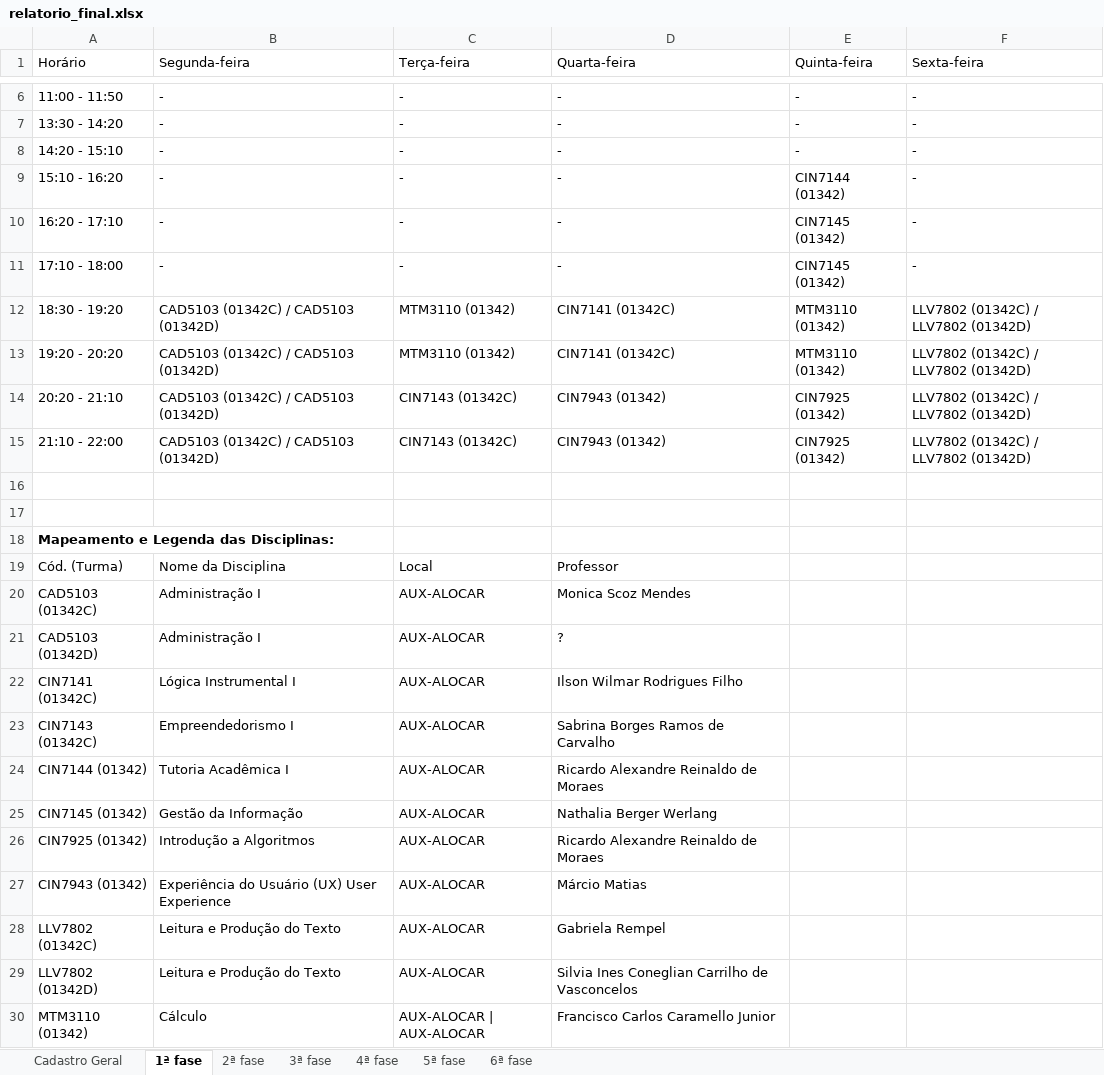
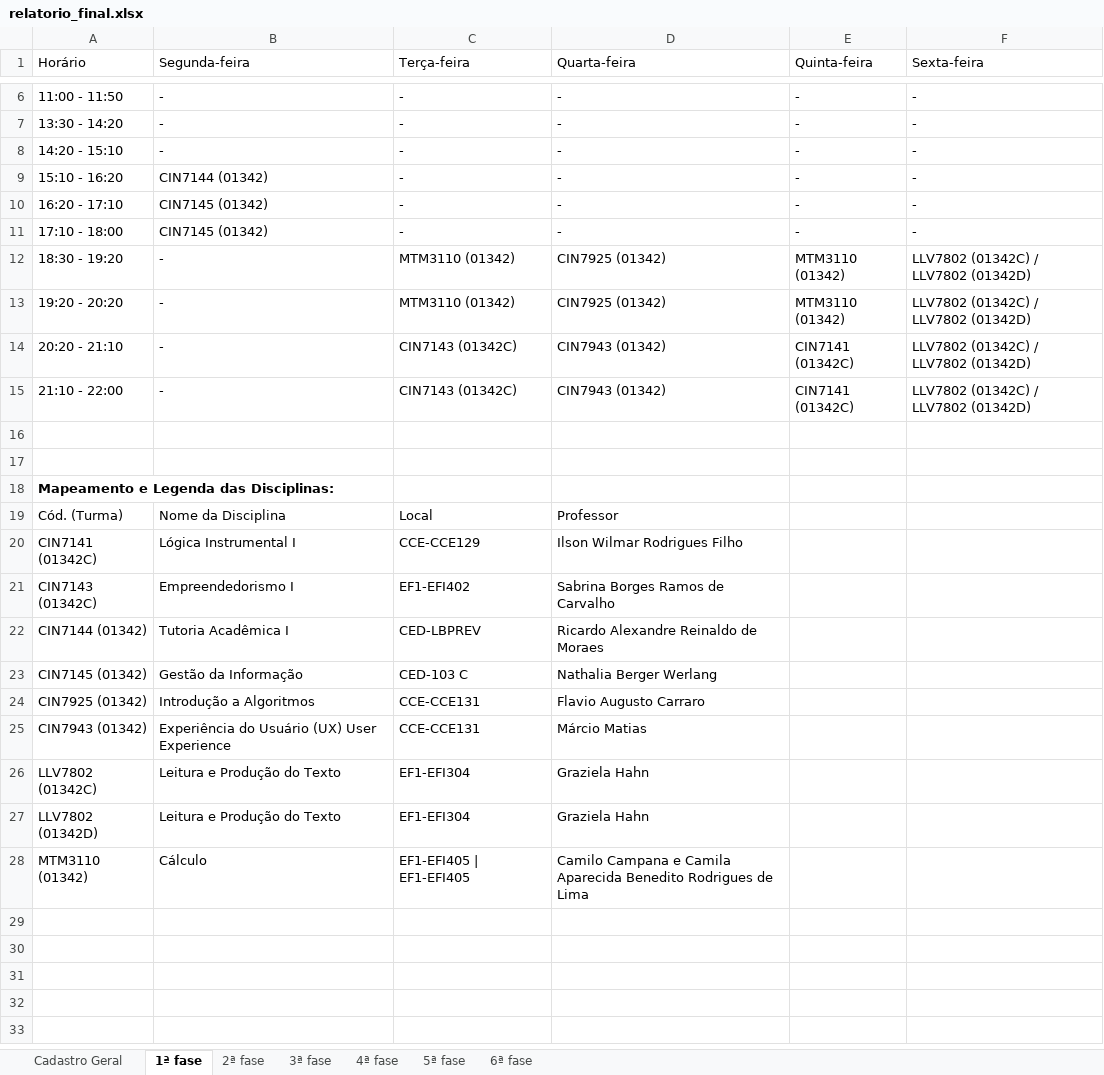
Before and after one commit to klocq/PDF_TCC, an Excel workbook: resultados/relatorio_final.xlsx, sheet 1ª fase, drawn as a sheet; only a part is shown, gaps mark what is left out; values as stored, in another font and other column widths than the file's, no borders; table styles not drawn; removed rows and columns are numbered as before the commit, all else as after; the diff names each change by its address in the sheet, - before the commit and + after, or states it on an @@ line.

```diff
--- a/resultados/relatorio_final.xlsx (sheet 1ª fase)
+++ b/resultados/relatorio_final.xlsx (sheet 1ª fase)
-B9 (Segunda-feira): -
+B9 (Segunda-feira): CIN7144 (01342)
-E9 (Quinta-feira): CIN7144 (01342)
+E9 (Quinta-feira): -
-B10:B11 (Segunda-feira): -
+B10:B11 (Segunda-feira): CIN7145 (01342)
-E10:E11 (Quinta-feira): CIN7145 (01342)
+E10:E11 (Quinta-feira): -
-B12:B15 (Segunda-feira): CAD5103 (01342C) / CAD5103 (01342D)
+B12:B15 (Segunda-feira): -
-D12:D13 (Quarta-feira): CIN7141 (01342C)
+D12:D13 (Quarta-feira): CIN7925 (01342)
-E14:E15 (Quinta-feira): CIN7925 (01342)
+E14:E15 (Quinta-feira): CIN7141 (01342C)
-row 20: CAD5103 (01342C) | Administração I | AUX-ALOCAR | Monica Scoz Mendes
-row 21: CAD5103 (01342D) | Administração I | AUX-ALOCAR | ?
-C20 (Terça-feira): AUX-ALOCAR
+C20 (Terça-feira): CCE-CCE129
-C21 (Terça-feira): AUX-ALOCAR
+C21 (Terça-feira): EF1-EFI402
-C22 (Terça-feira): AUX-ALOCAR
+C22 (Terça-feira): CED-LBPREV
-C23 (Terça-feira): AUX-ALOCAR
+C23 (Terça-feira): CED-103 C
-C24:C25 (Terça-feira): AUX-ALOCAR
+C24:C25 (Terça-feira): CCE-CCE131
-D24 (Quarta-feira): Ricardo Alexandre Reinaldo de Moraes
+D24 (Quarta-feira): Flavio Augusto Carraro
-C26:C27 (Terça-feira): AUX-ALOCAR
+C26:C27 (Terça-feira): EF1-EFI304
-D26 (Quarta-feira): Gabriela Rempel
+D26 (Quarta-feira): Graziela Hahn
-D27 (Quarta-feira): Silvia Ines Coneglian Carrilho de Vasconcelos
+D27 (Quarta-feira): Graziela Hahn
-C28 (Terça-feira): AUX-ALOCAR | AUX-ALOCAR
+C28 (Terça-feira): EF1-EFI405 | EF1-EFI405
-D28 (Quarta-feira): Francisco Carlos Caramello Junior
+D28 (Quarta-feira): Camilo Campana e Camila Aparecida Benedito Rodrigues de Lima
```
Also changed, not shown: sheet Cadastro Geral, sheet 2ª fase, sheet 5ª fase, sheet 3ª fase, sheet 6ª fase, sheet 4ª fase, 6 other files.
